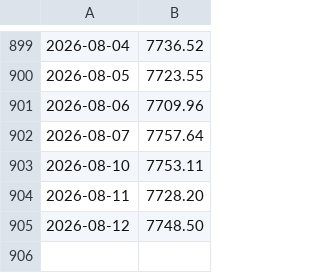
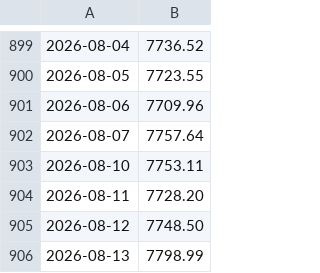
Before and after one commit to ifxquantbot/edge-data, a CSV file: data/spx.csv, drawn as a sheet; only a part is shown, gaps mark what is left out; the diff names each change by its address in the sheet, - before the commit and + after, or states it on an @@ line.

```diff
--- a/data/spx.csv
+++ b/data/spx.csv
+row 906: 2026-08-13 | 7798.99
```
Also changed, not shown: data/gold.csv, data/ndx.csv, 2 other files.
